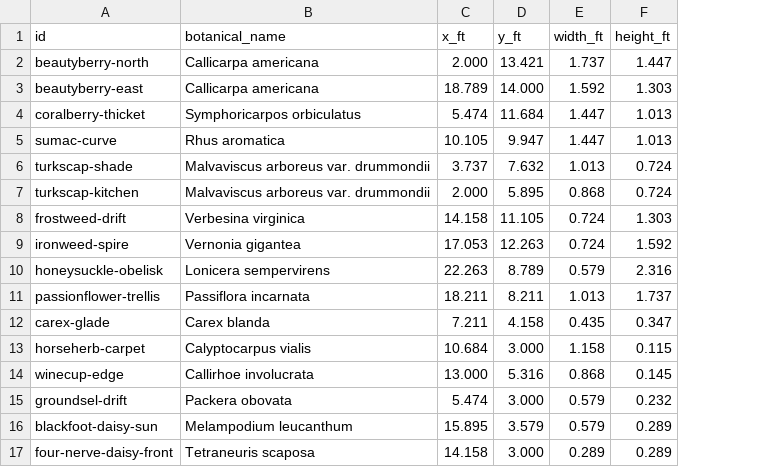
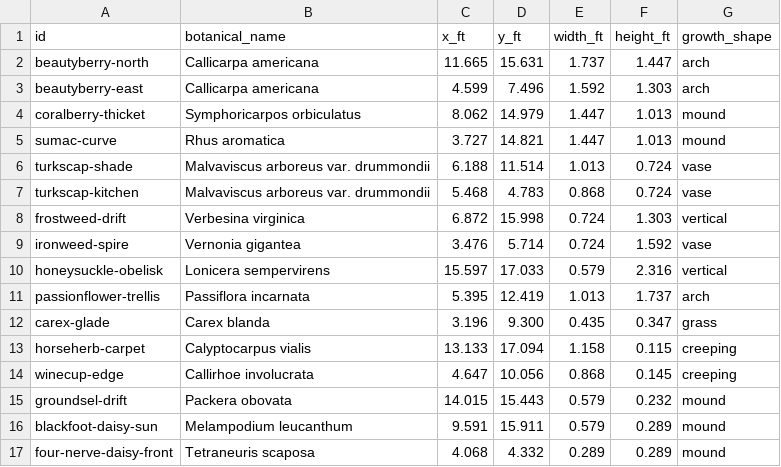
Before and after one commit to johntron/native_landscaping, a CSV file: planting_layout.csv, drawn as a sheet; the diff names each change by its address in the sheet, - before the commit and + after, or states it on an @@ line.

```diff
--- a/planting_layout.csv
+++ b/planting_layout.csv
+column G (growth_shape), rows 2-17: arch | arch | mound | mound | vase | vase | vertical | vase | vertical | arch | grass | creeping | creeping | mound | mound | mound
-C2 (x_ft): 2.000
+C2 (x_ft): 11.665
-D2 (y_ft): 13.421
+D2 (y_ft): 15.631
-C3 (x_ft): 18.789
+C3 (x_ft): 4.599
-D3 (y_ft): 14.000
+D3 (y_ft): 7.496
-C4 (x_ft): 5.474
+C4 (x_ft): 8.062
-D4 (y_ft): 11.684
+D4 (y_ft): 14.979
-C5 (x_ft): 10.105
+C5 (x_ft): 3.727
-D5 (y_ft): 9.947
+D5 (y_ft): 14.821
-C6 (x_ft): 3.737
+C6 (x_ft): 6.188
-D6 (y_ft): 7.632
+D6 (y_ft): 11.514
-C7 (x_ft): 2.000
+C7 (x_ft): 5.468
-D7 (y_ft): 5.895
+D7 (y_ft): 4.783
-C8 (x_ft): 14.158
+C8 (x_ft): 6.872
-D8 (y_ft): 11.105
+D8 (y_ft): 15.998
-C9 (x_ft): 17.053
+C9 (x_ft): 3.476
-D9 (y_ft): 12.263
+D9 (y_ft): 5.714
-C10 (x_ft): 22.263
+C10 (x_ft): 15.597
-D10 (y_ft): 8.789
+D10 (y_ft): 17.033
-C11 (x_ft): 18.211
+C11 (x_ft): 5.395
-D11 (y_ft): 8.211
+D11 (y_ft): 12.419
-C12 (x_ft): 7.211
+C12 (x_ft): 3.196
-D12 (y_ft): 4.158
+D12 (y_ft): 9.300
-C13 (x_ft): 10.684
+C13 (x_ft): 13.133
-D13 (y_ft): 3.000
+D13 (y_ft): 17.094
-C14 (x_ft): 13.000
+C14 (x_ft): 4.647
-D14 (y_ft): 5.316
+D14 (y_ft): 10.056
-C15 (x_ft): 5.474
+C15 (x_ft): 14.015
-D15 (y_ft): 3.000
+D15 (y_ft): 15.443
-C16 (x_ft): 15.895
+C16 (x_ft): 9.591
-D16 (y_ft): 3.579
+D16 (y_ft): 15.911
-C17 (x_ft): 14.158
+C17 (x_ft): 4.068
-D17 (y_ft): 3.000
+D17 (y_ft): 4.332
```
Also changed, not shown: 7 other files.
